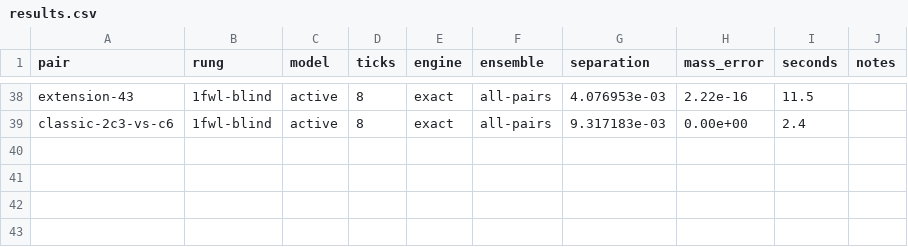
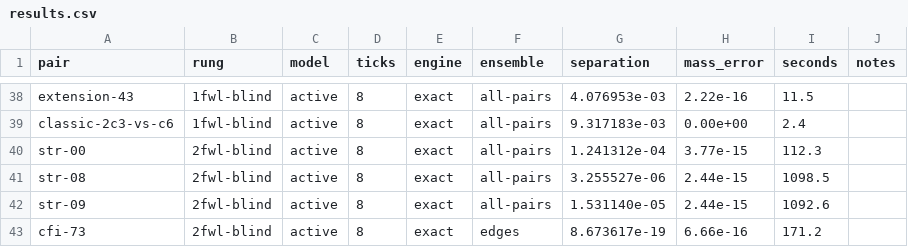
Before and after one commit to rel-int/optyx, a CSV file: experiments/kwl_ladder/results/results.csv, drawn as a sheet; only a part is shown, gaps mark what is left out.

```diff
--- a/experiments/kwl_ladder/results/results.csv
+++ b/experiments/kwl_ladder/results/results.csv
@@ -39 +39,5 @@ extension-43,1fwl-blind,active,8,exact,all-pairs,4.076953e-03,2.22e-16,11.5,
 classic-2c3-vs-c6,1fwl-blind,active,8,exact,all-pairs,9.317183e-03,0.00e+00,2.4,
+str-00,2fwl-blind,active,8,exact,all-pairs,1.241312e-04,3.77e-15,112.3,
+str-08,2fwl-blind,active,8,exact,all-pairs,3.255527e-06,2.44e-15,1098.5,
+str-09,2fwl-blind,active,8,exact,all-pairs,1.531140e-05,2.44e-15,1092.6,
+cfi-73,2fwl-blind,active,8,exact,edges,8.673617e-19,6.66e-16,171.2,
```
